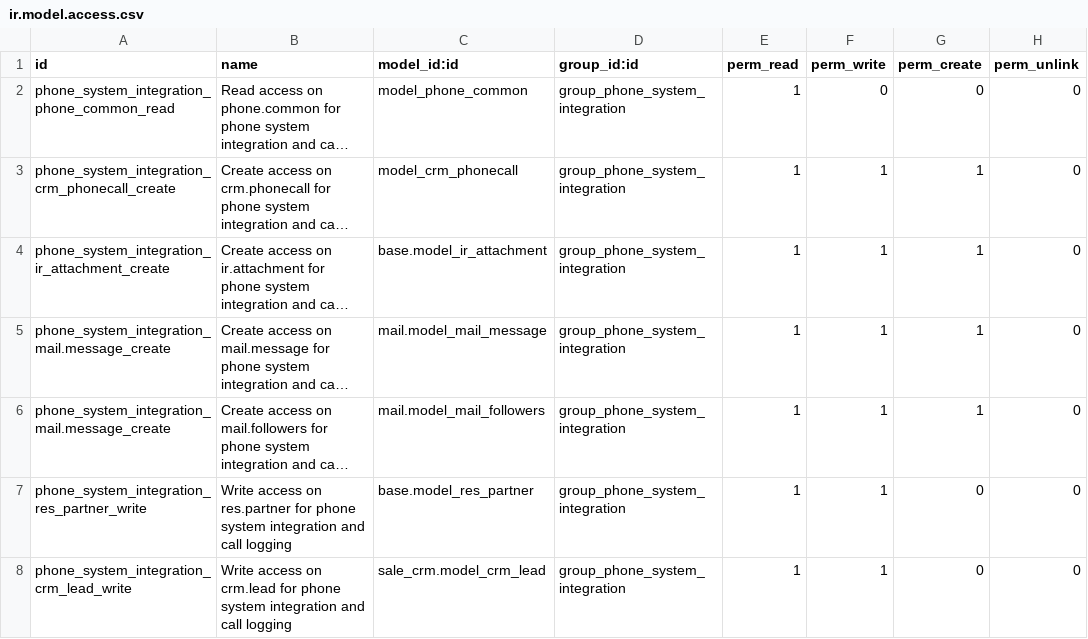
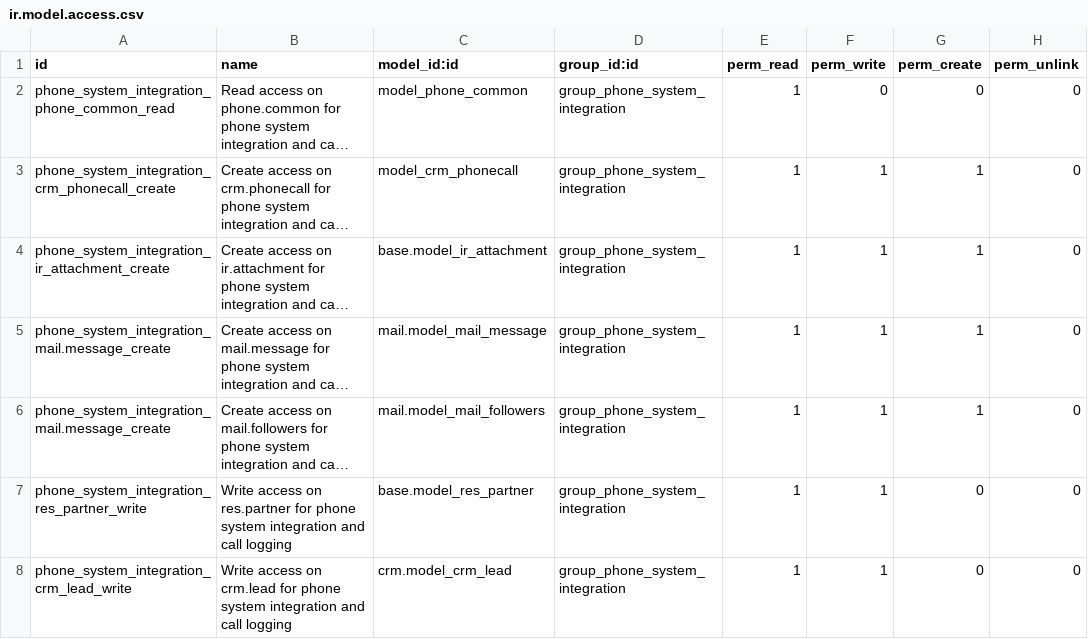
Before and after one commit to OCA/connector-telephony, a CSV file: logcall/security/ir.model.access.csv, drawn as a sheet; long unchanged cells end in …; the diff names each change by its address in the sheet, - before the commit and + after, or states it on an @@ line.

```diff
--- a/logcall/security/ir.model.access.csv
+++ b/logcall/security/ir.model.access.csv
-C8 (model_id:id): sale_crm.model_crm_lead
+C8 (model_id:id): crm.model_crm_lead
```
Also changed, not shown: 22 other files.
